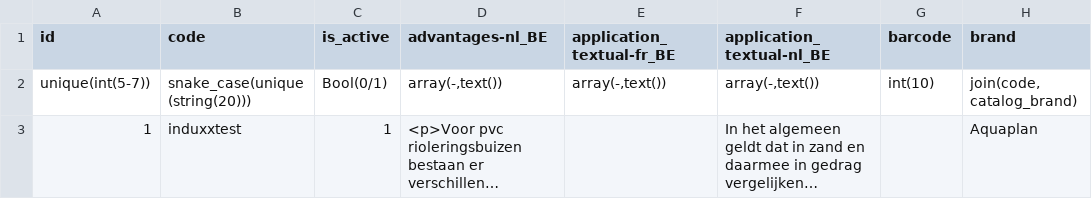
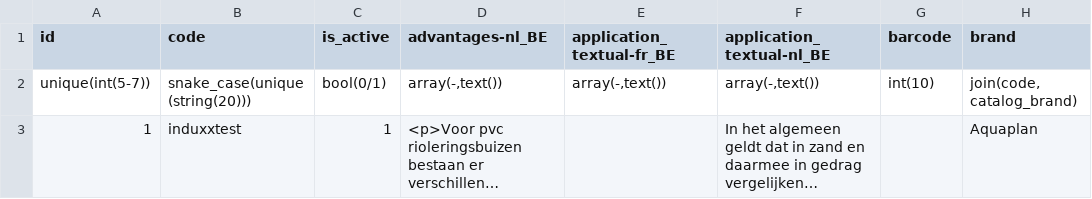
Before and after one commit to Thijzer/csv-validation-header.wip, a CSV file: example.csv, drawn as a sheet; only a part is shown; long unchanged cells end in …; the diff names each change by its address in the sheet, - before the commit and + after, or states it on an @@ line.

```diff
--- a/example.csv
+++ b/example.csv
-C2 (is_active): Bool(0/1)
+C2 (is_active): bool(0/1)
```
Also changed, not shown: 16 other files.
